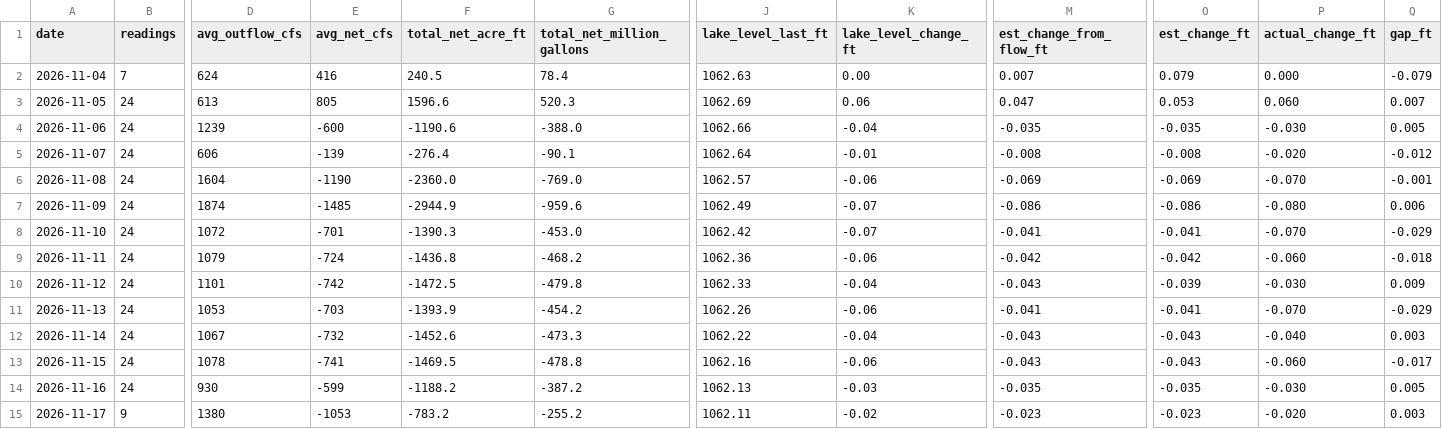
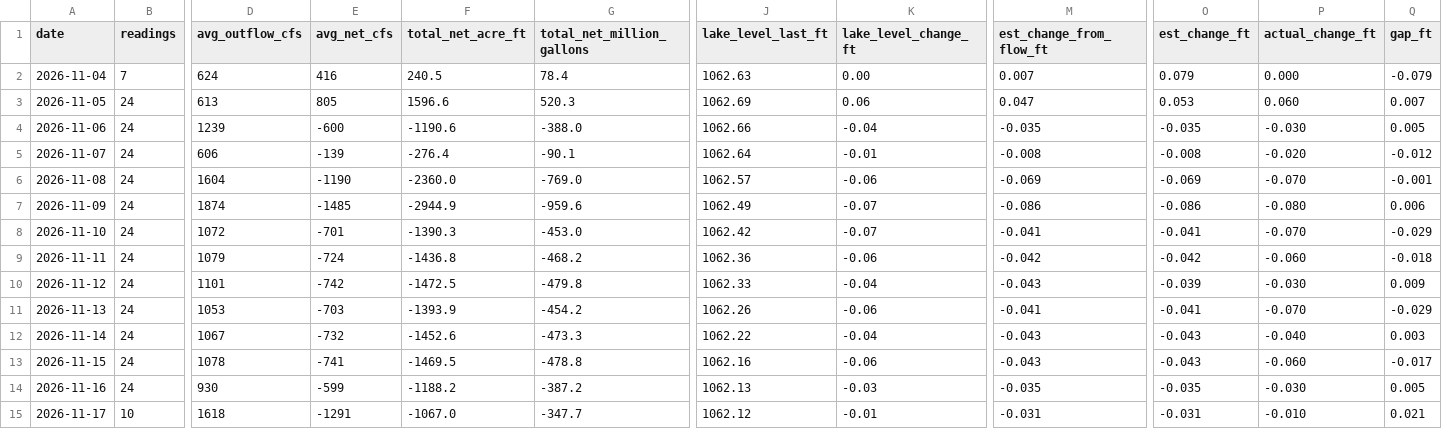
Before and after one commit to rjcanfield139-thwg/lake-lanier-logger, a CSV file: data/lake_lanier_daily.csv, drawn as a sheet; only a part is shown, gaps mark what is left out; the diff covers the shown part only; the diff names each change by its address in the sheet, - before the commit and + after, or states it on an @@ line.

```diff
--- a/data/lake_lanier_daily.csv
+++ b/data/lake_lanier_daily.csv
-B15 (readings): 9
+B15 (readings): 10
-D15 (avg_outflow_cfs): 1380
+D15 (avg_outflow_cfs): 1618
-E15 (avg_net_cfs): -1053
+E15 (avg_net_cfs): -1291
-F15 (total_net_acre_ft): -783.2
+F15 (total_net_acre_ft): -1067.0
-G15 (total_net_million_gallons): -255.2
+G15 (total_net_million_gallons): -347.7
-J15 (lake_level_last_ft): 1062.11
+J15 (lake_level_last_ft): 1062.12
-K15 (lake_level_change_ft): -0.02
+K15 (lake_level_change_ft): -0.01
-M15 (est_change_from_flow_ft): -0.023
+M15 (est_change_from_flow_ft): -0.031
-O15 (est_change_ft): -0.023
+O15 (est_change_ft): -0.031
-P15 (actual_change_ft): -0.020
+P15 (actual_change_ft): -0.010
-Q15 (gap_ft): 0.003
+Q15 (gap_ft): 0.021
```
Also changed, not shown: 2 edited cells elsewhere in this file, data/lake_lanier_log.csv.
